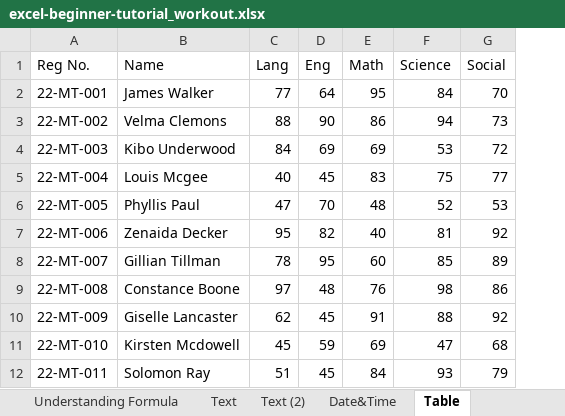
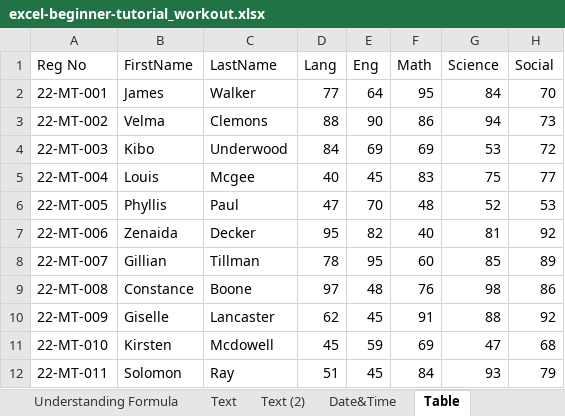
Before and after one commit to AmuthesWaran/microsoft-excel-tutorial-beginner, an Excel workbook: excel-beginner-tutorial_workout.xlsx, sheet Table, drawn as a sheet; only a part is shown; values as stored, in another font and other column widths than the file's, no borders; charts and pictures not drawn; removed rows and columns are numbered as before the commit, all else as after; the diff names each change by its address in the sheet, - before the commit and + after, or states it on an @@ line.

```diff
--- a/excel-beginner-tutorial_workout.xlsx (sheet Table)
+++ b/excel-beginner-tutorial_workout.xlsx (sheet Table)
-column B (Name), rows 2-12: James Walker | Velma Clemons | Kibo Underwood | Louis Mcgee | Phyllis Paul | Zenaida Decker | Gillian Tillman | Constance Boone | Giselle Lancaster | Kirsten Mcdowell | Solomon Ray
+column B (FirstName), rows 2-12: James | Velma | Kibo | Louis | Phyllis | Zenaida | Gillian | Constance | Giselle | Kirsten | Solomon
+column C (LastName), rows 2-12: Walker | Clemons | Underwood | Mcgee | Paul | Decker | Tillman | Boone | Lancaster | Mcdowell | Ray
-A1: Reg No.
+A1: Reg No
```
Also changed, not shown: sheet Date&Time, sheet Vlookup simple, sheet Vlookup 2, sheet Text (2), charts or pictures.
